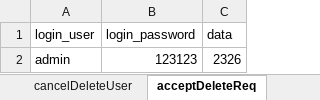
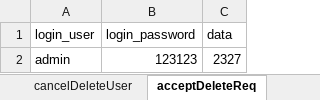
Before and after one commit to ArathySreenath/qalegend, an Excel workbook: qalegend/src/main/resources/Data/Logindata.xlsx, sheet acceptDeleteReq, drawn as a sheet; values as stored, in another font and other column widths than the file's, no borders; the diff names each change by its address in the sheet, - before the commit and + after, or states it on an @@ line.

```diff
--- a/qalegend/src/main/resources/Data/Logindata.xlsx (sheet acceptDeleteReq)
+++ b/qalegend/src/main/resources/Data/Logindata.xlsx (sheet acceptDeleteReq)
-C2 (data): 2326
+C2 (data): 2327
```
Also changed, not shown: sheet deleteCloseAccount, sheet editTaxRate, sheet editAccount, sheet verifyBalance, sheet addTaxGroup, sheet acceptRoleDelete, 3 more sheets.
